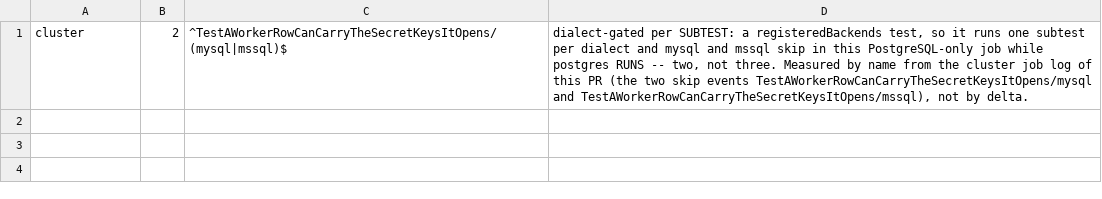
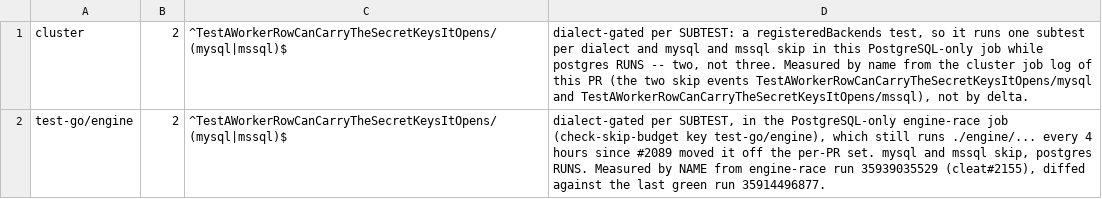
Before and after one commit to cleat-team/cleat, a TSV file: scripts/skip-ledger.d/a-worker-row-can-carry-the-secret-keys-it-opens.tsv, drawn as a sheet; the diff names each change by its address in the sheet, - before the commit and + after, or states it on an @@ line.

```diff
--- a/scripts/skip-ledger.d/a-worker-row-can-carry-the-secret-keys-it-opens.tsv
+++ b/scripts/skip-ledger.d/a-worker-row-can-carry-the-secret-keys-it-opens.tsv
+row 2: test-go/engine | 2 | ^TestAWorkerRowCanCarryTheSecretKeysItOpens/(mysql|mssql)$ | dialect-gated per SUBTEST, in the PostgreSQL-only engine-race job (check-skip-budget key test-go/engine), which still runs ./engine/... every 4 hours since #2089 moved it off the per-PR set. mysql and mssql skip, postgres RUNS. Measured by NAME from engine-race run 35939035529 (cleat#2155), diffed against the last green run 35914496877.
```
Also changed, not shown: scripts/skip-ledger.d/a-secret-key-rotation.tsv, scripts/skip-ledger.d/a-startup-secret-count-sees-every-tenant.tsv.
